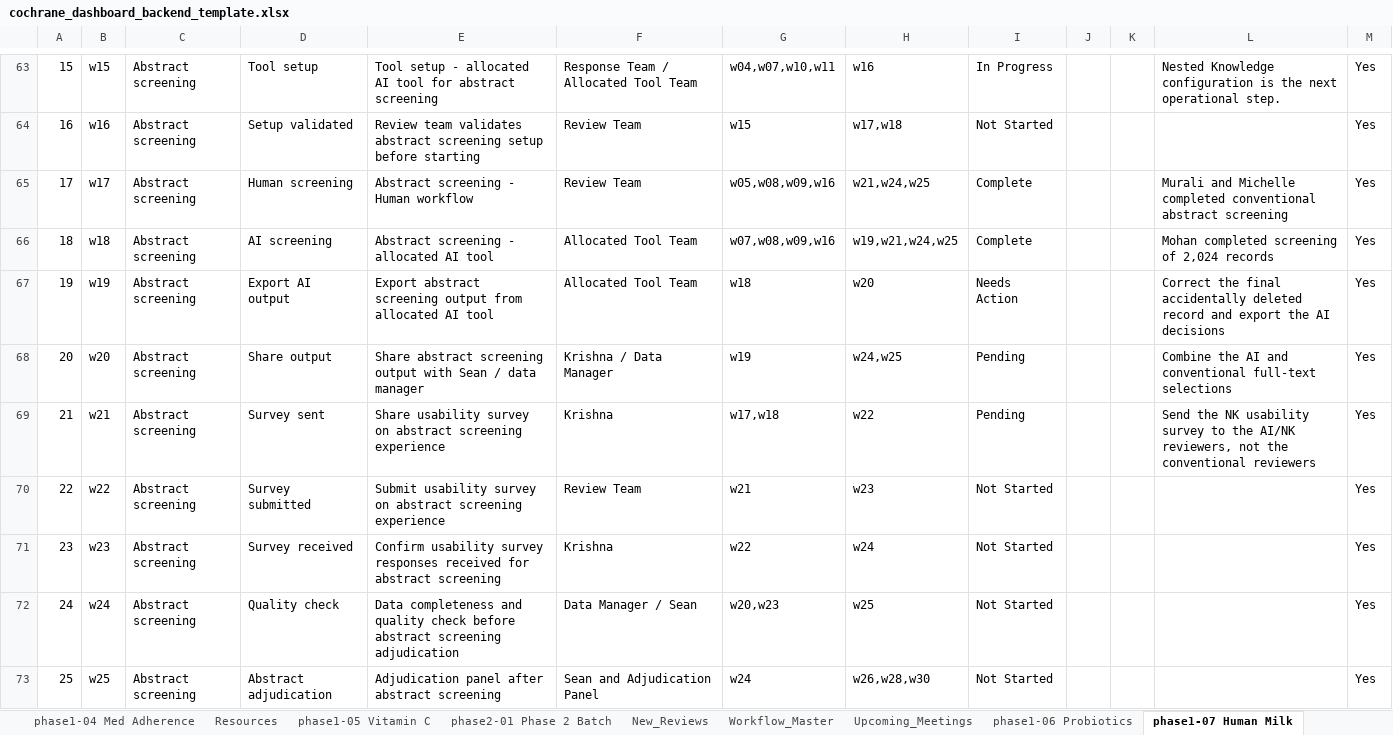
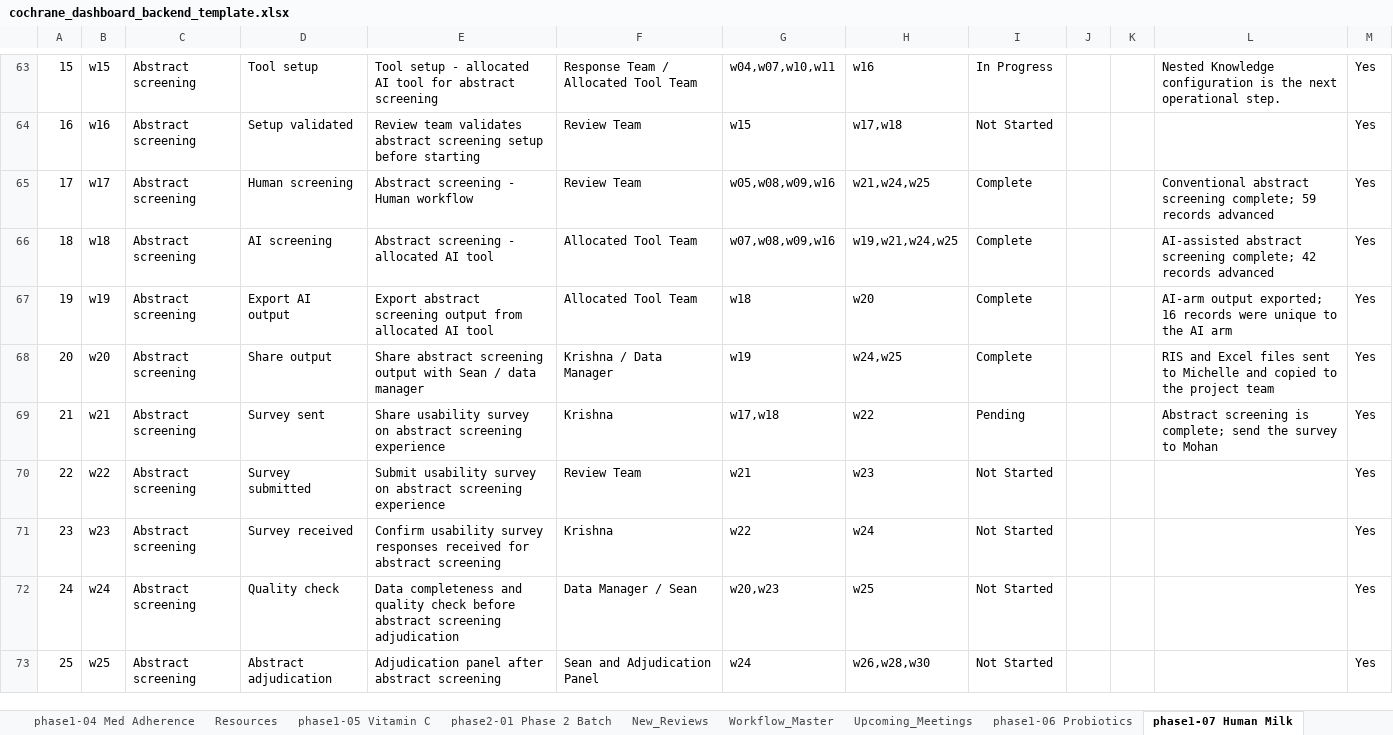
Before and after one commit to pkrishnakishore/Cochrane, an Excel workbook: AI-Platform-Study/dashboard/cochrane_dashboard_backend_template.xlsx, sheet phase1-07 Human Milk, drawn as a sheet; only a part is shown, gaps mark what is left out; values as stored, in another font and other column widths than the file's, no borders; the diff covers the shown part only; the diff names each change by its address in the sheet, - before the commit and + after, or states it on an @@ line.

```diff
--- a/AI-Platform-Study/dashboard/cochrane_dashboard_backend_template.xlsx (sheet phase1-07 Human Milk)
+++ b/AI-Platform-Study/dashboard/cochrane_dashboard_backend_template.xlsx (sheet phase1-07 Human Milk)
-L65: Murali and Michelle completed conventional abstract screening
+L65: Conventional abstract screening complete; 59 records advanced
-L66: Mohan completed screening of 2,024 records
+L66: AI-assisted abstract screening complete; 42 records advanced
-I67: Needs Action
+I67: Complete
-L67: Correct the final accidentally deleted record and export the AI decisions
+L67: AI-arm output exported; 16 records were unique to the AI arm
-I68: Pending
+I68: Complete
-L68: Combine the AI and conventional full-text selections
+L68: RIS and Excel files sent to Michelle and copied to the project team
-L69: Send the NK usability survey to the AI/NK reviewers, not the conventional reviewers
+L69: Abstract screening is complete; send the survey to Mohan
```
Also changed, not shown: 1 added row, 1 removed row and 33 edited cells elsewhere in this sheet, sheet phase1-06 Probiotics, sheet phase1-08 LNS, sheet Review_Index, sheet Upcoming_Meetings, sheet phase1-01 BP Targets, sheet New_Reviews, 3 more sheets, AI-Platform-Study/dashboard/data/cochrane_dashboard_backend_template.xlsx, 2 other files.
